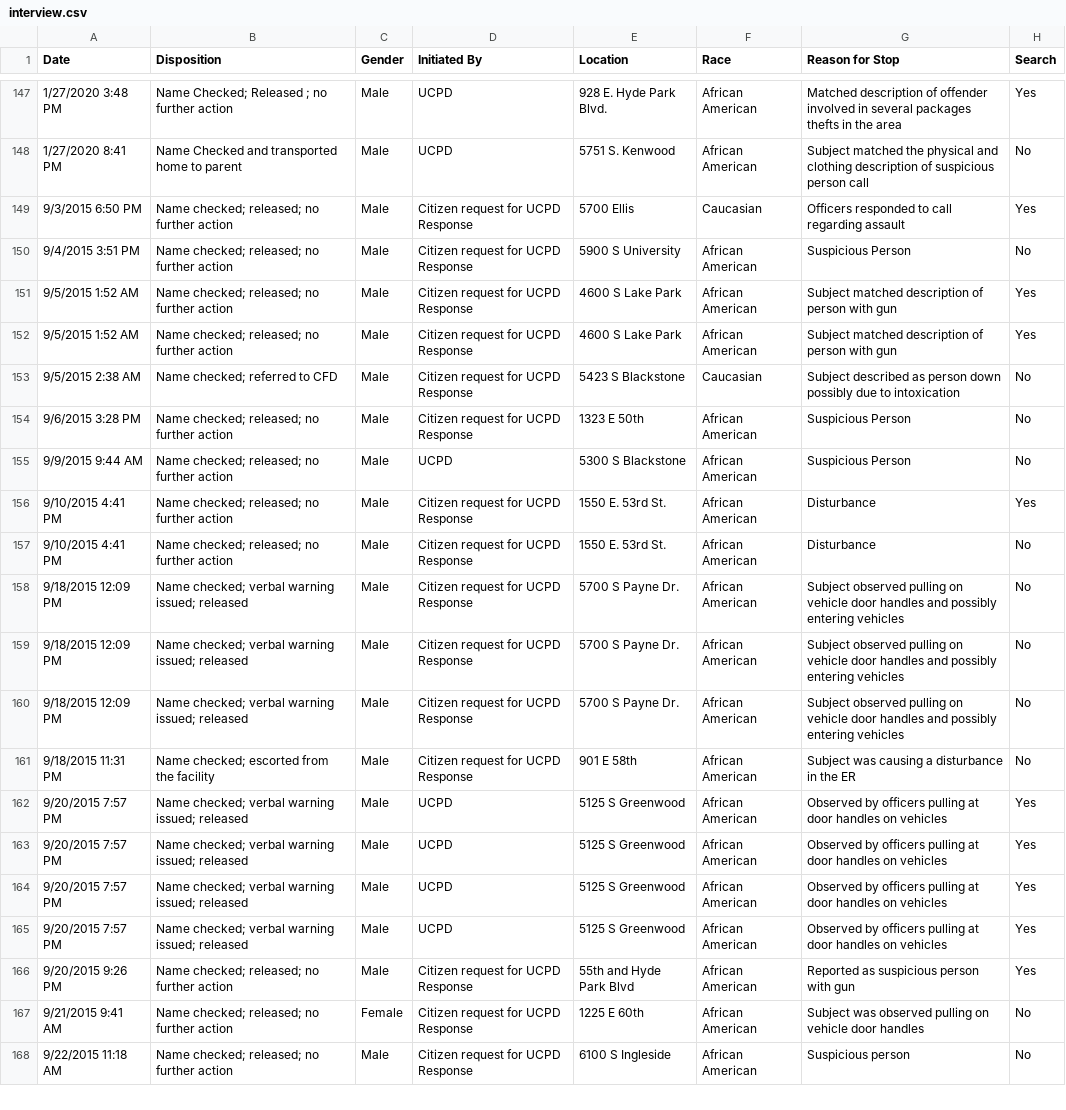
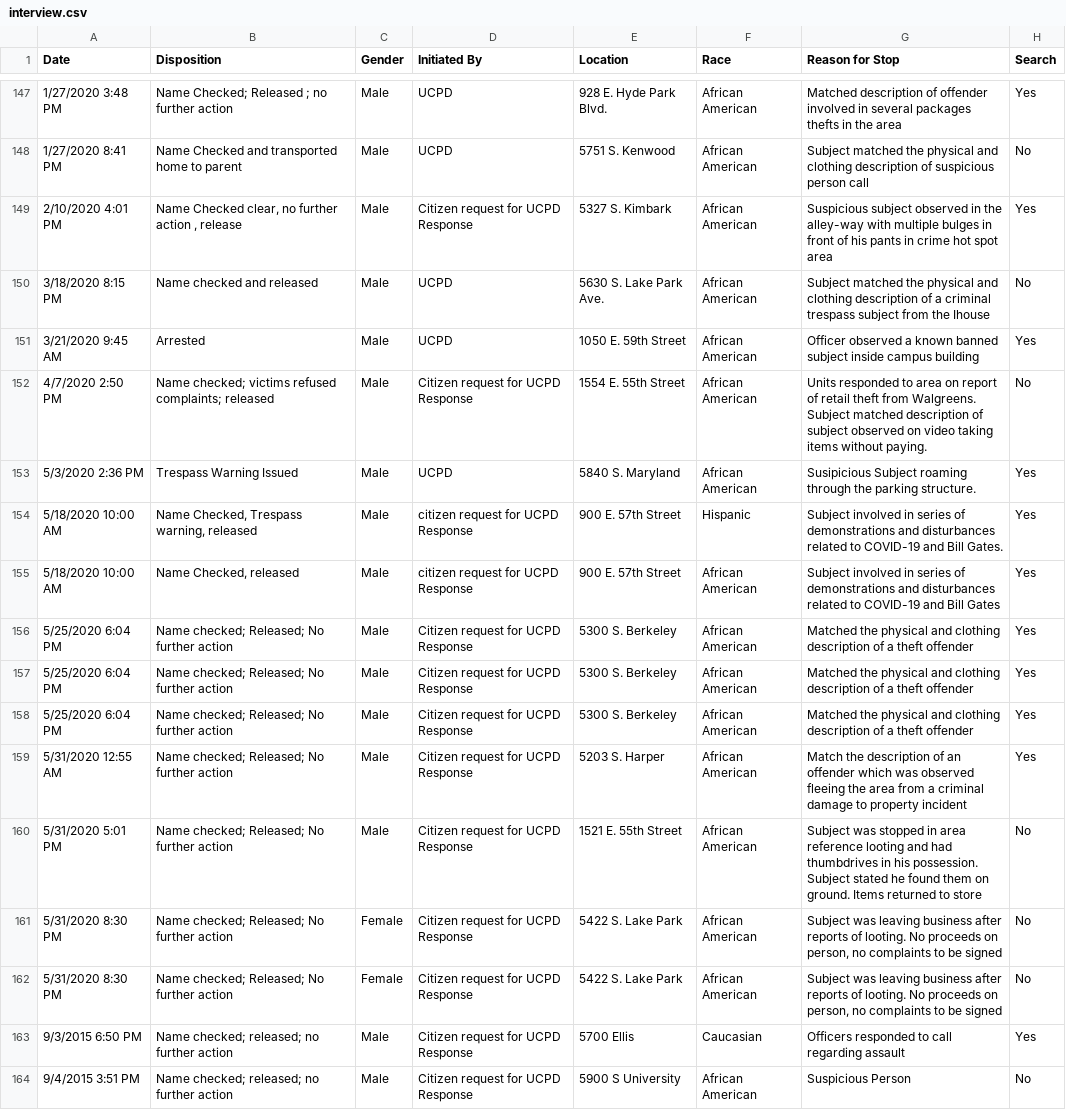
Before and after one commit to erhla/UCPD, a CSV file: files/interview.csv, drawn as a sheet; only a part is shown, gaps mark what is left out; the shorter side is filled out with more unchanged rows; ↵ is a line break in a cell; the diff names each change by its address in the sheet, - before the commit and + after, or states it on an @@ line.

Commit message:
update 2020 data

```diff
--- a/files/interview.csv
+++ b/files/interview.csv
+row 149: 2/10/2020 4:01 PM | Name Checked clear, no further action , release | Male | Citizen request for UCPD Response | 5327 S. Kimbark | African American | Suspicious subject observed in the alley-way with multiple bulges in front of his pants in crime hot spot area | Yes
+row 150: 3/18/2020 8:15 PM | Name checked and released | Male | UCPD | 5630 S. Lake Park Ave. | African American | Subject matched the physical and clothing description of a criminal trespass subject from the Ihouse | No
+row 151: 3/21/2020 9:45 AM | Arrested | Male | UCPD | 1050 E. 59th Street | African American | Officer observed a known banned ↵ subject inside campus building | Yes
+row 152: 4/7/2020 2:50 PM | Name checked; victims refused complaints; released | Male | Citizen request for UCPD Response | 1554 E. 55th Street | African American | Units responded to area on report of retail theft from Walgreens. Subject matched description of subject observed on video taking items without paying. | No
+row 153: 5/3/2020 2:36 PM | Trespass Warning Issued | Male | UCPD | 5840 S. Maryland | African American | Susipicious Subject roaming through the parking structure. | Yes
+row 154: 5/18/2020 10:00 AM | Name Checked, Trespass warning, released | Male | citizen request for UCPD Response | 900 E. 57th Street | Hispanic | Subject involved in series of demonstrations and disturbances related to COVID-19 and Bill Gates. | Yes
+row 155: 5/18/2020 10:00 AM | Name Checked, released | Male | citizen request for UCPD Response | 900 E. 57th Street | African American | Subject involved in series of demonstrations and disturbances related to COVID-19 and Bill Gates | Yes
+row 156: 5/25/2020 6:04 PM | Name checked; Released; No further action | Male | Citizen request for UCPD Response | 5300 S. Berkeley | African American | Matched the physical and clothing description of a theft offender | Yes
+row 157: 5/25/2020 6:04 PM | Name checked; Released; No further action | Male | Citizen request for UCPD Response | 5300 S. Berkeley | African American | Matched the physical and clothing description of a theft offender | Yes
+row 158: 5/25/2020 6:04 PM | Name checked; Released; No further action | Male | Citizen request for UCPD Response | 5300 S. Berkeley | African American | Matched the physical and clothing description of a theft offender | Yes
+row 159: 5/31/2020 12:55 AM | Name checked; Released; No further action | Male | Citizen request for UCPD Response | 5203 S. Harper | African American | Match the description of an offender which was observed fleeing the area from a criminal damage to property incident | Yes
+row 160: 5/31/2020 5:01 PM | Name checked; Released; No further action | Male | Citizen request for UCPD Response | 1521 E. 55th Street | African American | Subject was stopped in area reference looting and had thumbdrives in his possession. Subject stated he found them on ground. Items returned to store | No
+row 161: 5/31/2020 8:30 PM | Name checked; Released; No further action | Female | Citizen request for UCPD Response | 5422 S. Lake Park | African American | Subject was leaving business after reports of looting. No proceeds on person, no complaints to be signed | No
+row 162: 5/31/2020 8:30 PM | Name checked; Released; No further action | Female | Citizen request for UCPD Response | 5422 S. Lake Park | African American | Subject was leaving business after reports of looting. No proceeds on person, no complaints to be signed | No
```
Also changed, not shown: files/interview_cleaned.csv, 7 other files.
